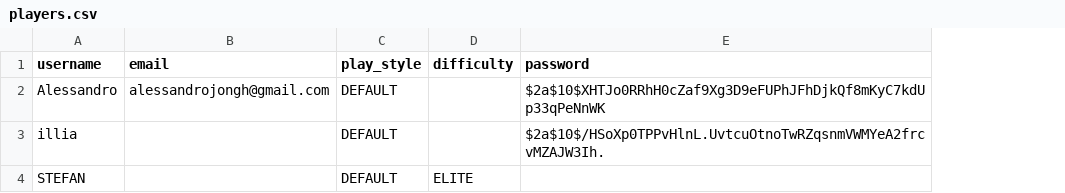
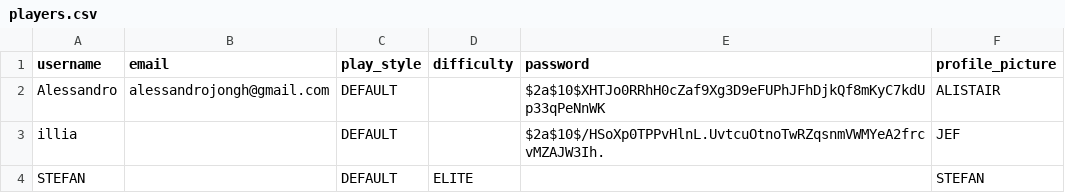
Before and after one commit to AlessandroDJ06/integration_project1_ZAROC, a CSV file: src/main/resources/mockData/players.csv, drawn as a sheet; the diff names each change by its address in the sheet, - before the commit and + after, or states it on an @@ line.

Commit message:
[mockdata] toevoeging van profile_picture in mockdata van speler.

```diff
--- a/src/main/resources/mockData/players.csv
+++ b/src/main/resources/mockData/players.csv
+column F (profile_picture), rows 2-4: ALISTAIR | JEF | STEFAN
```
Also changed, not shown: 1 other file.
